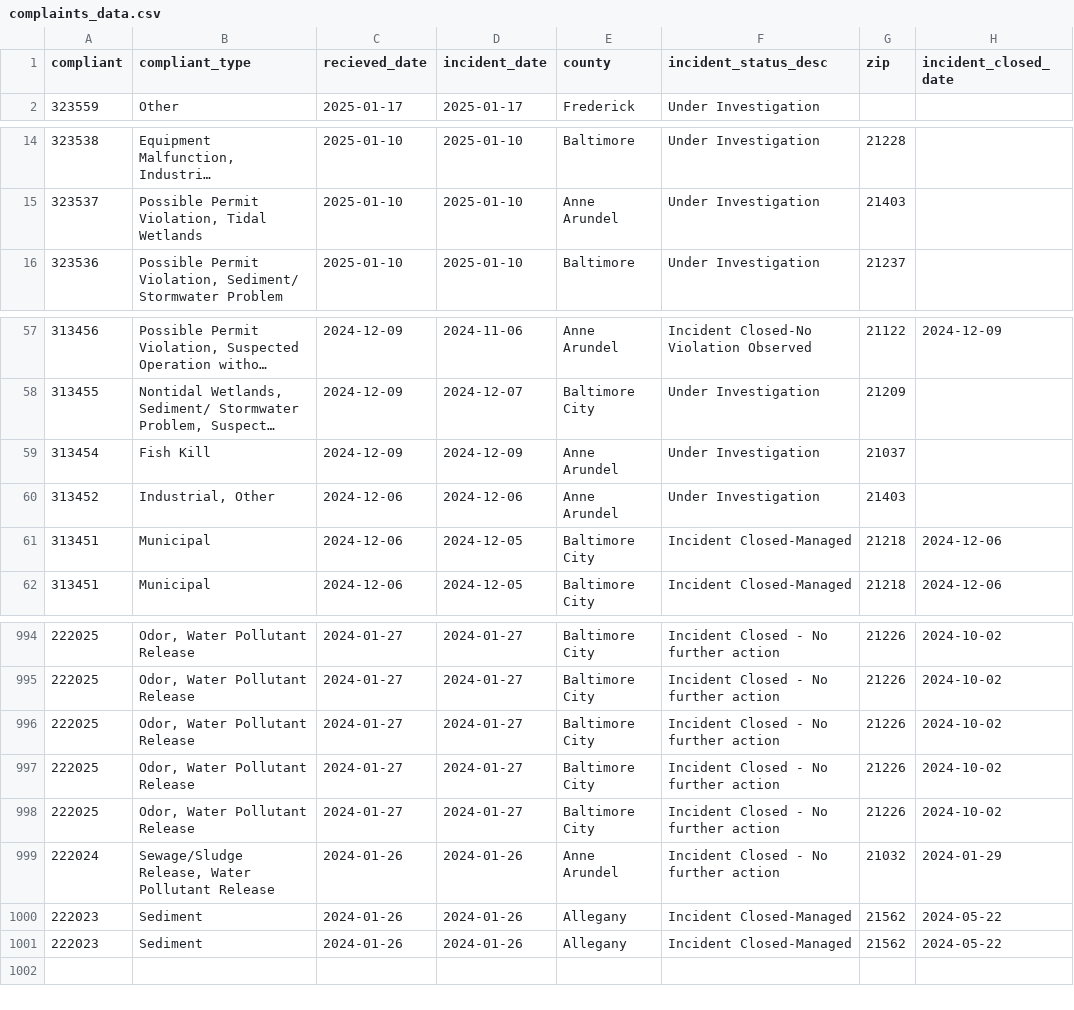
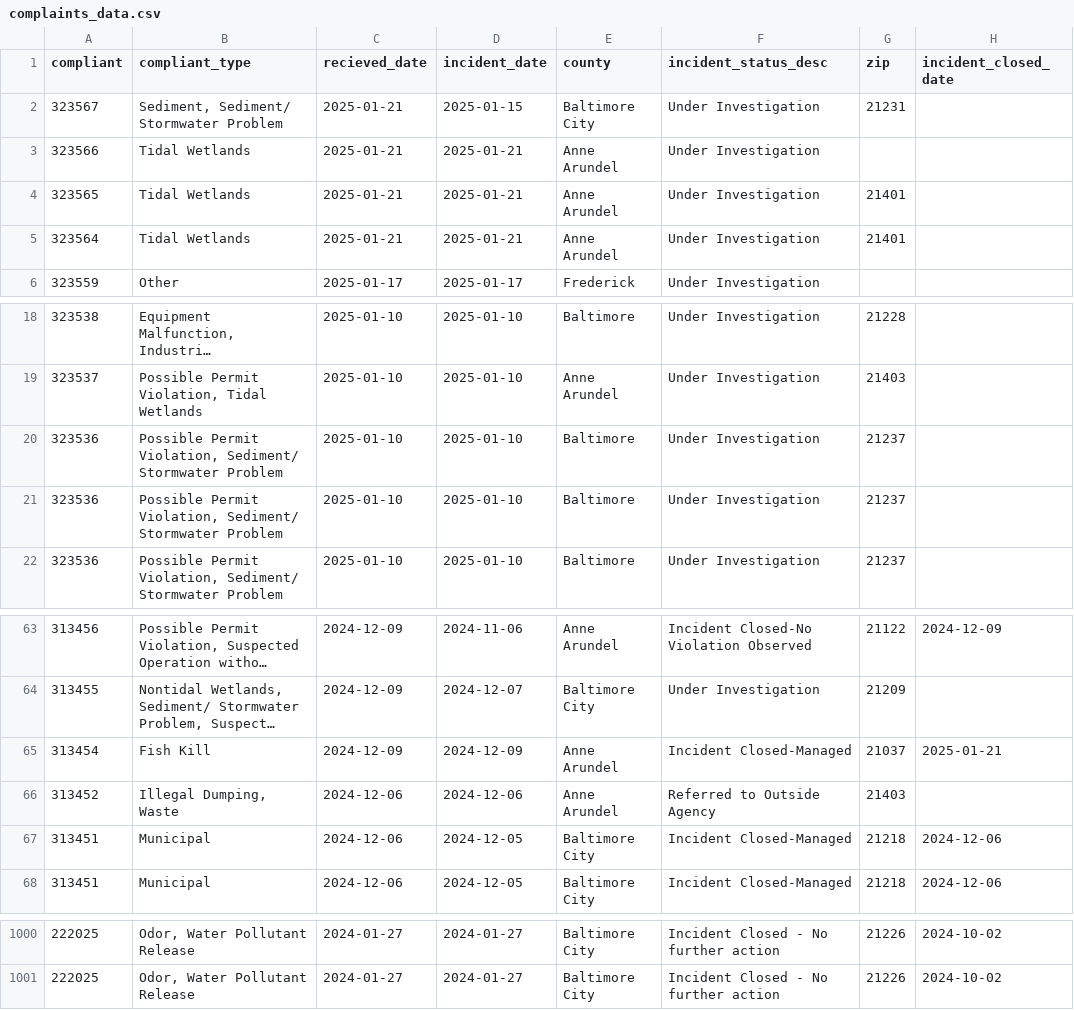
Before and after one commit to amandavhernan/enviro_complaints, a CSV file: complaints_data.csv, drawn as a sheet; only a part is shown, gaps mark what is left out; long unchanged cells end in …; removed rows and columns are numbered as before the commit, all else as after; the diff names each change by its address in the sheet, - before the commit and + after, or states it on an @@ line.

Commit message:
new complaints found

```diff
--- a/complaints_data.csv
+++ b/complaints_data.csv
+row 2: 323567 | Sediment, Sediment/ Stormwater Problem | 2025-01-21 | 2025-01-15 | Baltimore City | Under Investigation | 21231
+row 3: 323566 | Tidal Wetlands | 2025-01-21 | 2025-01-21 | Anne Arundel | Under Investigation
+row 4: 323565 | Tidal Wetlands | 2025-01-21 | 2025-01-21 | Anne Arundel | Under Investigation | 21401
+row 5: 323564 | Tidal Wetlands | 2025-01-21 | 2025-01-21 | Anne Arundel | Under Investigation | 21401
+row 20: 323536 | Possible Permit Violation, Sediment/ Stormwater Problem | 2025-01-10 | 2025-01-10 | Baltimore | Under Investigation | 21237
+row 21: 323536 | Possible Permit Violation, Sediment/ Stormwater Problem | 2025-01-10 | 2025-01-10 | Baltimore | Under Investigation | 21237
-F65 (incident_status_desc): Under Investigation
+F65 (incident_status_desc): Incident Closed-Managed
-H65 (incident_closed_date): (empty)
+H65 (incident_closed_date): 2025-01-21
-B66 (compliant_type): Industrial, Other
+B66 (compliant_type): Illegal Dumping, Waste
-F66 (incident_status_desc): Under Investigation
+F66 (incident_status_desc): Referred to Outside Agency
-row 996: 222025 | Odor, Water Pollutant Release | 2024-01-27 | 2024-01-27 | Baltimore City | Incident Closed - No further action | 21226 | 2024-10-02
-row 997: 222025 | Odor, Water Pollutant Release | 2024-01-27 | 2024-01-27 | Baltimore City | Incident Closed - No further action | 21226 | 2024-10-02
-row 998: 222025 | Odor, Water Pollutant Release | 2024-01-27 | 2024-01-27 | Baltimore City | Incident Closed - No further action | 21226 | 2024-10-02
-row 999: 222024 | Sewage/Sludge Release, Water Pollutant Release | 2024-01-26 | 2024-01-26 | Anne Arundel | Incident Closed - No further action | 21032 | 2024-01-29
-row 1000: 222023 | Sediment | 2024-01-26 | 2024-01-26 | Allegany | Incident Closed-Managed | 21562 | 2024-05-22
-row 1001: 222023 | Sediment | 2024-01-26 | 2024-01-26 | Allegany | Incident Closed-Managed | 21562 | 2024-05-22
```
Also changed, not shown: 1 other file.
